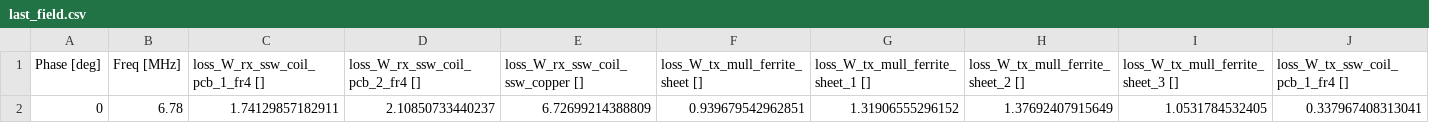
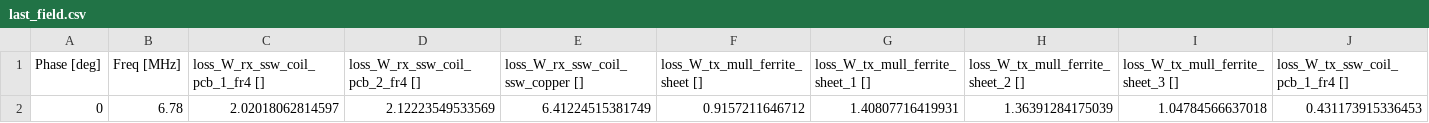
Before and after one commit to Glaysia/LtspiceProject, a CSV file: 0630/last_field.csv, drawn as a sheet; only a part is shown; removed rows and columns are numbered as before the commit, all else as after; rows hold the shown columns only; the diff names each change by its address in the sheet, - before the commit and + after, or states it on an @@ line.

```diff
--- a/0630/last_field.csv
+++ b/0630/last_field.csv
-row 2: 0 | 6.78 | 1.74129857182911 | 2.10850733440237 | 6.72699214388809 | 0.939679542962851 | 1.31906555296152 | 1.37692407915649 | 1.0531784532405 | 0.337967408313041
+row 2: 0 | 6.78 | 2.02018062814597 | 2.12223549533569 | 6.41224515381749 | 0.9157211646712 | 1.40807716419931 | 1.36391284175039 | 1.04784566637018 | 0.431173915336453
```
Also changed, not shown: 0630/last_678.csv, 3 other files.
